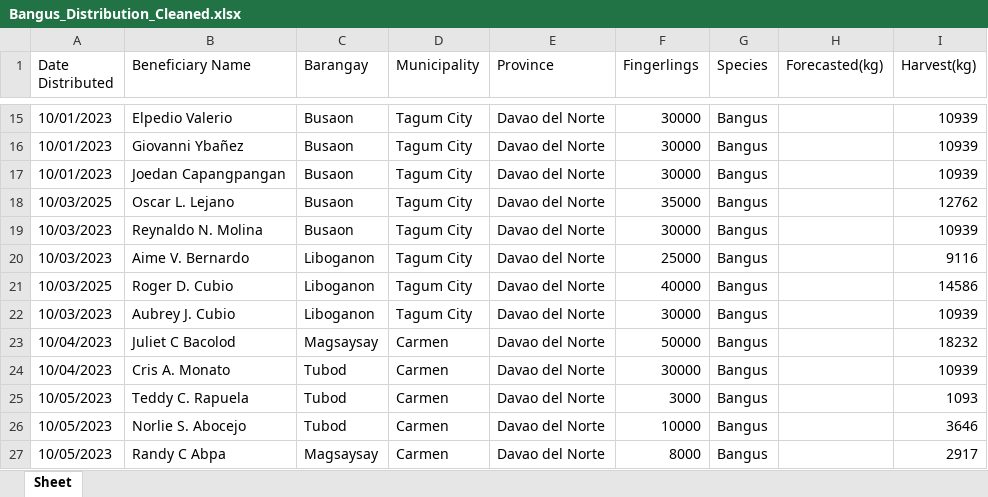
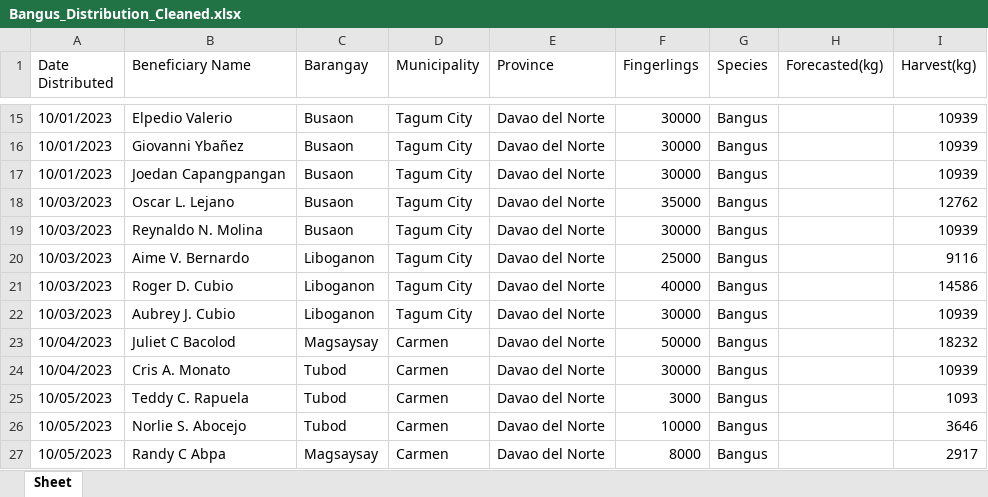
Before and after one commit to Nevram30/fin-count, an Excel workbook: src/Bangus_Distribution_Cleaned.xlsx, sheet Sheet, drawn as a sheet; only a part is shown, gaps mark what is left out; values as stored, in another font and other column widths than the file's, no borders; charts and pictures not drawn; the diff names each change by its address in the sheet, - before the commit and + after, or states it on an @@ line.

```diff
--- a/src/Bangus_Distribution_Cleaned.xlsx (sheet Sheet)
+++ b/src/Bangus_Distribution_Cleaned.xlsx (sheet Sheet)
-A18 (Date Distributed): 10/03/2025
+A18 (Date Distributed): 10/03/2023
-A21 (Date Distributed): 10/03/2025
+A21 (Date Distributed): 10/03/2023
```
Also changed, not shown: 6 other files.
